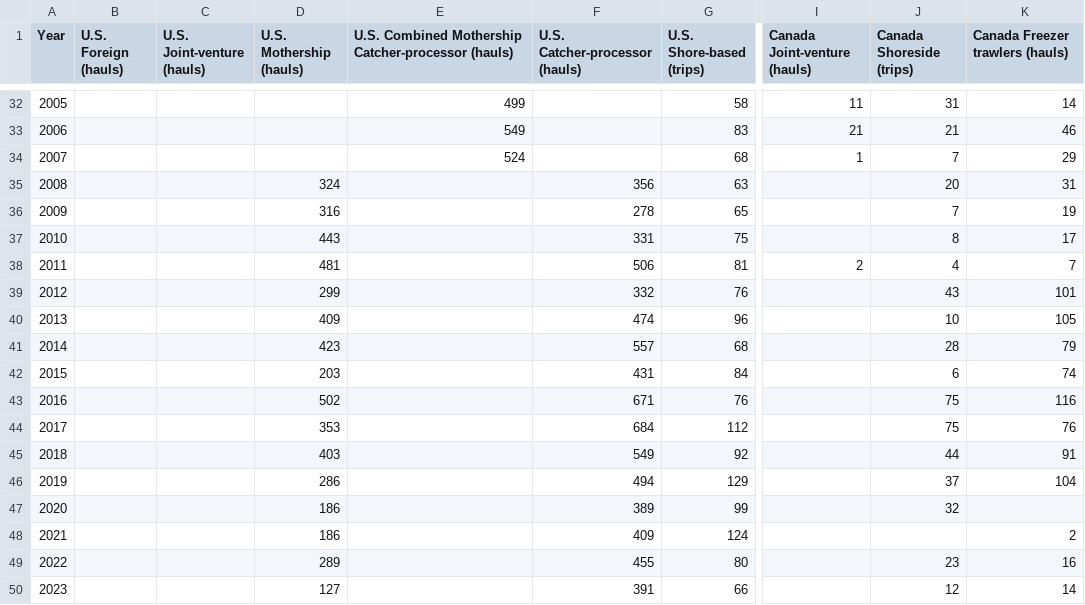
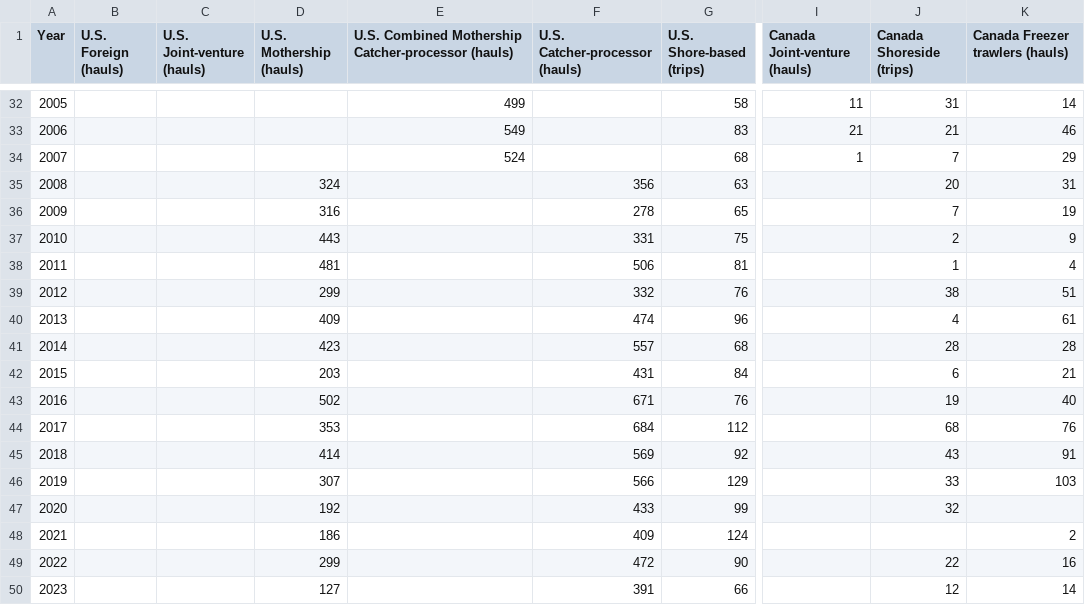
Before and after one commit to pacific-hake/hake-assessment, a CSV file: data-tables/fishery-sampling-history.csv, drawn as a sheet; only a part is shown, gaps mark what is left out; the diff names each change by its address in the sheet, - before the commit and + after, or states it on an @@ line.

Commit message:
Fix sampling history table * Update all values 2010 and later * Each year, those values will be updated in the csv file automatically * See table 4 in the 13-tables.rmd file (replace_start_yr val) * Resolves #1147

```diff
--- a/data-tables/fishery-sampling-history.csv
+++ b/data-tables/fishery-sampling-history.csv
-J37 (Canada Shoreside (trips)): 8
+J37 (Canada Shoreside (trips)): 2
-K37 (Canada Freezer trawlers (hauls)): 17
+K37 (Canada Freezer trawlers (hauls)): 9
-I38 (Canada Joint-venture (hauls)): 2
+I38 (Canada Joint-venture (hauls)): (empty)
-J38 (Canada Shoreside (trips)): 4
+J38 (Canada Shoreside (trips)): 1
-K38 (Canada Freezer trawlers (hauls)): 7
+K38 (Canada Freezer trawlers (hauls)): 4
-J39 (Canada Shoreside (trips)): 43
+J39 (Canada Shoreside (trips)): 38
-K39 (Canada Freezer trawlers (hauls)): 101
+K39 (Canada Freezer trawlers (hauls)): 51
-J40 (Canada Shoreside (trips)): 10
+J40 (Canada Shoreside (trips)): 4
-K40 (Canada Freezer trawlers (hauls)): 105
+K40 (Canada Freezer trawlers (hauls)): 61
-K41 (Canada Freezer trawlers (hauls)): 79
+K41 (Canada Freezer trawlers (hauls)): 28
-K42 (Canada Freezer trawlers (hauls)): 74
+K42 (Canada Freezer trawlers (hauls)): 21
-J43 (Canada Shoreside (trips)): 75
+J43 (Canada Shoreside (trips)): 19
-K43 (Canada Freezer trawlers (hauls)): 116
+K43 (Canada Freezer trawlers (hauls)): 40
-J44 (Canada Shoreside (trips)): 75
+J44 (Canada Shoreside (trips)): 68
-D45 (U.S. Mothership (hauls)): 403
+D45 (U.S. Mothership (hauls)): 414
-F45 (U.S. Catcher-processor (hauls)): 549
+F45 (U.S. Catcher-processor (hauls)): 569
-J45 (Canada Shoreside (trips)): 44
+J45 (Canada Shoreside (trips)): 43
-D46 (U.S. Mothership (hauls)): 286
+D46 (U.S. Mothership (hauls)): 307
-F46 (U.S. Catcher-processor (hauls)): 494
+F46 (U.S. Catcher-processor (hauls)): 566
-J46 (Canada Shoreside (trips)): 37
+J46 (Canada Shoreside (trips)): 33
-K46 (Canada Freezer trawlers (hauls)): 104
+K46 (Canada Freezer trawlers (hauls)): 103
-D47 (U.S. Mothership (hauls)): 186
+D47 (U.S. Mothership (hauls)): 192
-F47 (U.S. Catcher-processor (hauls)): 389
+F47 (U.S. Catcher-processor (hauls)): 433
-D49 (U.S. Mothership (hauls)): 289
+D49 (U.S. Mothership (hauls)): 299
-F49 (U.S. Catcher-processor (hauls)): 455
+F49 (U.S. Catcher-processor (hauls)): 472
-G49 (U.S. Shore-based (trips)): 80
+G49 (U.S. Shore-based (trips)): 90
-J49 (Canada Shoreside (trips)): 23
+J49 (Canada Shoreside (trips)): 22
```
Also changed, not shown: 3 other files.
